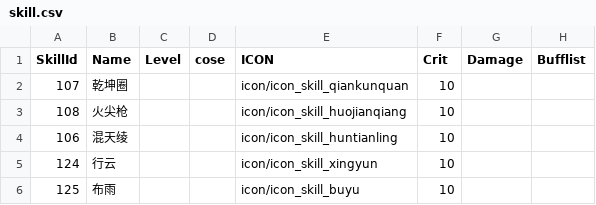
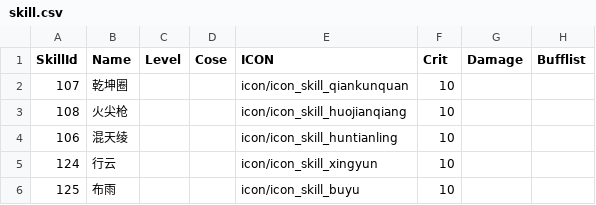
Before and after one commit to kevinnewkevin/xiyou, a CSV file: trunk/config/tables/skill.csv, drawn as a sheet; only a part is shown; the diff names each change by its address in the sheet, - before the commit and + after, or states it on an @@ line.

```diff
--- a/trunk/config/tables/skill.csv
+++ b/trunk/config/tables/skill.csv
-D1: cose
+D1: Cose
```
